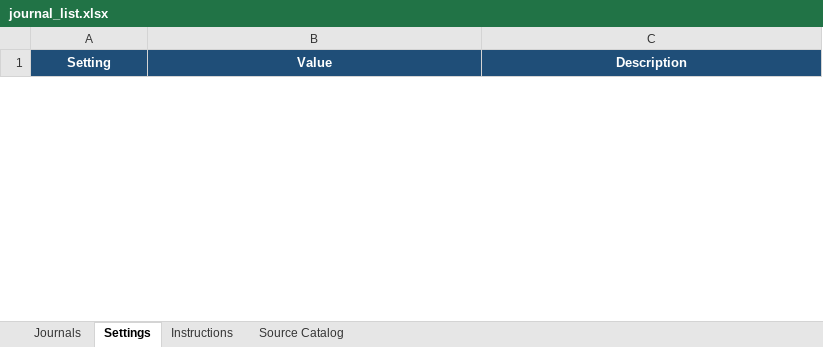
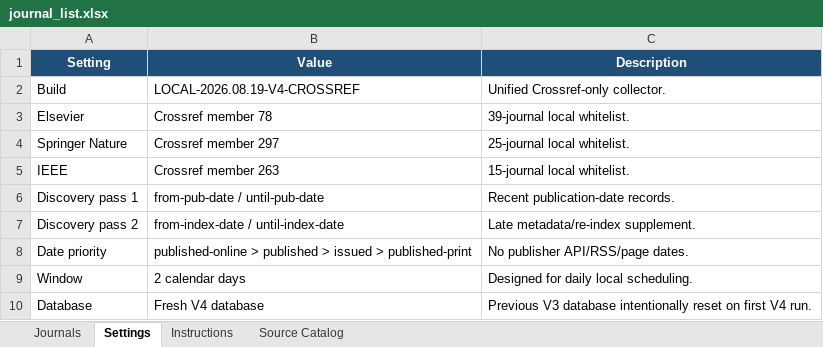
Before and after one commit to dm-dut/dm-dut.github.io, an Excel workbook: paper_monitor_system/journal_list.xlsx, sheet Settings, drawn as a sheet; only a part is shown; values as stored, in another font and other column widths than the file's, no borders; the diff covers the shown part only; the diff names each change by its address in the sheet, - before the commit and + after, or states it on an @@ line.

```diff
--- a/paper_monitor_system/journal_list.xlsx (sheet Settings)
+++ b/paper_monitor_system/journal_list.xlsx (sheet Settings)
+row 2: Build | LOCAL-2026.08.19-V4-CROSSREF | Unified Crossref-only collector.
+row 3: Elsevier | Crossref member 78 | 39-journal local whitelist.
+row 4: Springer Nature | Crossref member 297 | 25-journal local whitelist.
+row 5: IEEE | Crossref member 263 | 15-journal local whitelist.
+row 6: Discovery pass 1 | from-pub-date / until-pub-date | Recent publication-date records.
+row 7: Discovery pass 2 | from-index-date / until-index-date | Late metadata/re-index supplement.
+row 8: Date priority | published-online > published > issued > published-print | No publisher API/RSS/page dates.
+row 9: Window | 2 calendar days | Designed for daily local scheduling.
+row 10: Database | Fresh V4 database | Previous V3 database intentionally reset on first V4 run.
```
Also changed, not shown: 9 removed rows elsewhere in this sheet, sheet Journals, sheet Instructions, 43 other files.
